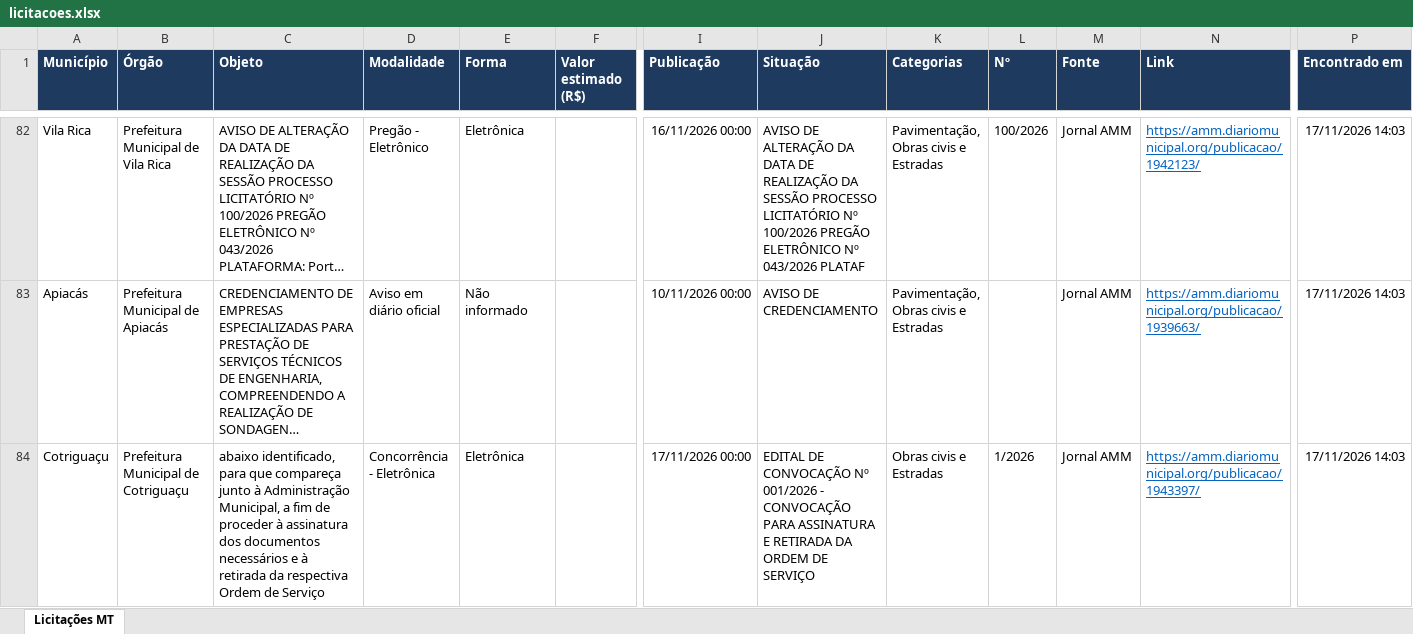
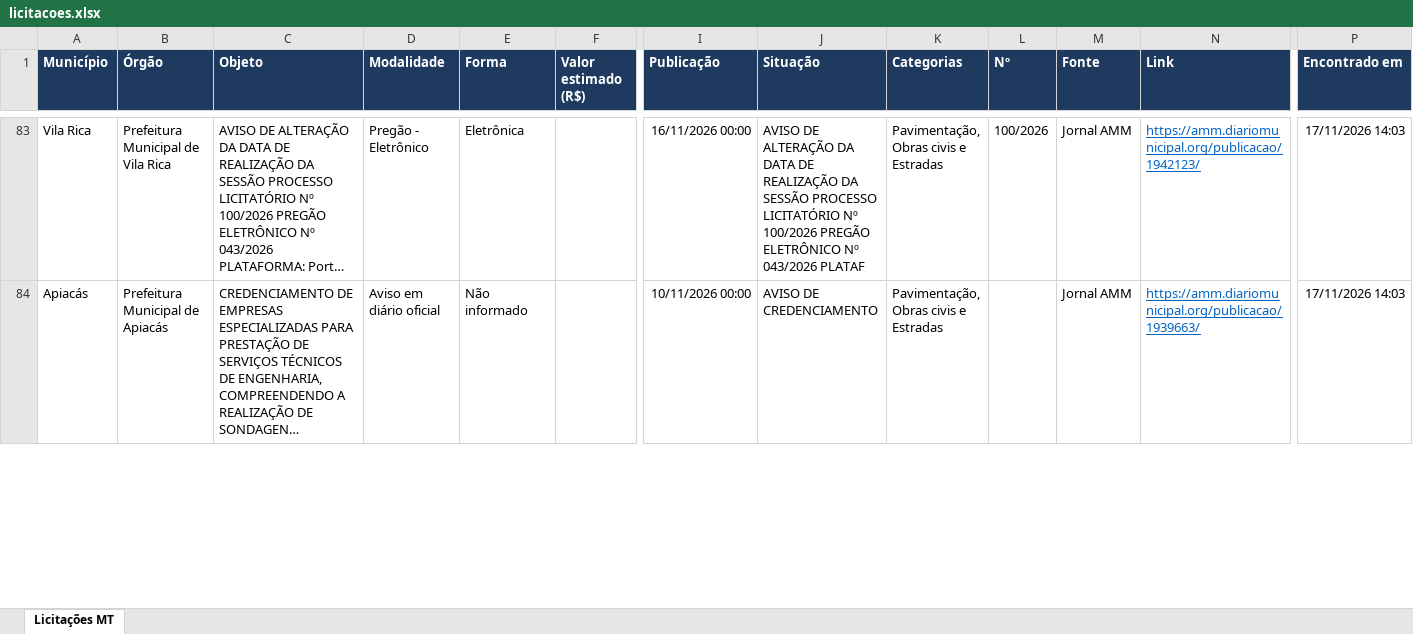
Before and after one commit to grupoinpav/licitacoes-inpav, an Excel workbook: docs/dados/licitacoes.xlsx, sheet Licitações MT, drawn as a sheet; only a part is shown, gaps mark what is left out; long unchanged cells end in …; values as stored, in another font and other column widths than the file's, no borders; removed rows and columns are numbered as before the commit, all else as after; rows hold the shown columns only; the diff covers the shown part only; the diff names each change by its address in the sheet, - before the commit and + after, or states it on an @@ line.

```diff
--- a/docs/dados/licitacoes.xlsx (sheet Licitações MT)
+++ b/docs/dados/licitacoes.xlsx (sheet Licitações MT)
-row 84: Cotriguaçu | Prefeitura Municipal de Cotriguaçu | abaixo identificado, para que compareça junto à Administração Municipal, a fim de proceder à assinatura dos documentos necessários e à retirada da respectiva Ordem de Serviço | Concorrência - Eletrônica | Eletrônica |  | 17/11/2026 00:00 | EDITAL DE CONVOCAÇÃO Nº 001/2026 - CONVOCAÇÃO PARA ASSINATURA E RETIRADA DA ORDEM DE SERVIÇO | Obras civis e Estradas | 1/2026 | Jornal AMM | https://amm.diariomunicipal.org/publicacao/1943397/ | 17/11/2026 14:03
```
Also changed, not shown: 2 added rows and 1 edited cell elsewhere in this sheet, 2 other files.
